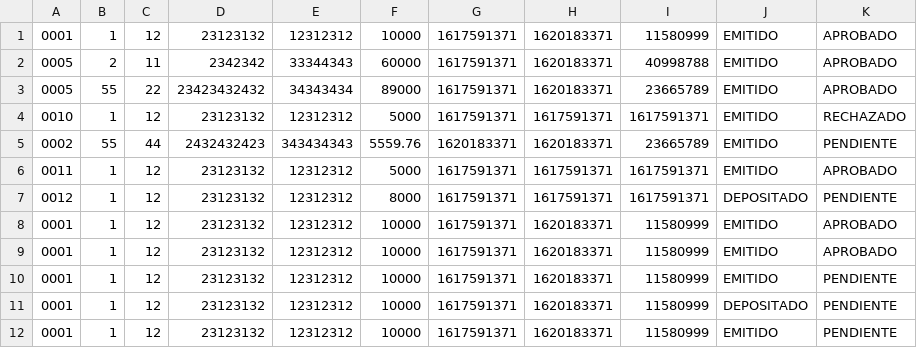
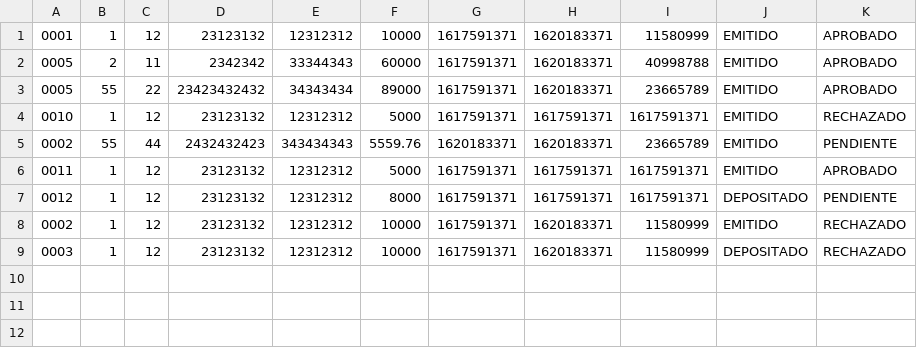
Before and after one commit to MatiasDAndrea/Full-Stack-Developmet-Course, a CSV file: Sprint-4/test.csv, drawn as a sheet.

```diff
--- a/Sprint-4/test.csv
+++ b/Sprint-4/test.csv
@@ -7,6 +7,3 @@
 0012,1,12,23123132,12312312,8000,1617591371,1617591371,1617591371,DEPOSITADO,PENDIENTE
-0001,1,12,23123132,12312312,10000,1617591371,1620183371,11580999,EMITIDO,APROBADO
-0001,1,12,23123132,12312312,10000,1617591371,1620183371,11580999,EMITIDO,APROBADO
-0001,1,12,23123132,12312312,10000,1617591371,1620183371,11580999,EMITIDO,PENDIENTE
-0001,1,12,23123132,12312312,10000,1617591371,1620183371,11580999,DEPOSITADO,PENDIENTE
-0001,1,12,23123132,12312312,10000,1617591371,1620183371,11580999,EMITIDO,PENDIENTE
+0002,1,12,23123132,12312312,10000,1617591371,1620183371,11580999,EMITIDO,RECHAZADO
+0003,1,12,23123132,12312312,10000,1617591371,1620183371,11580999,DEPOSITADO,RECHAZADO
```
Also changed, not shown: 1 other file.
